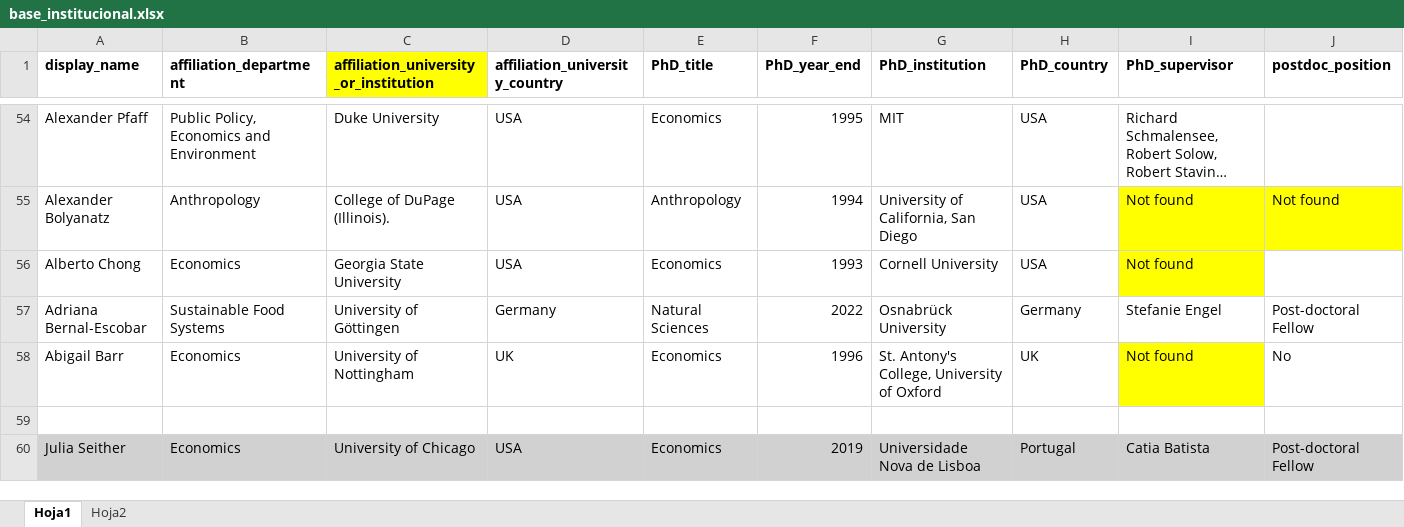
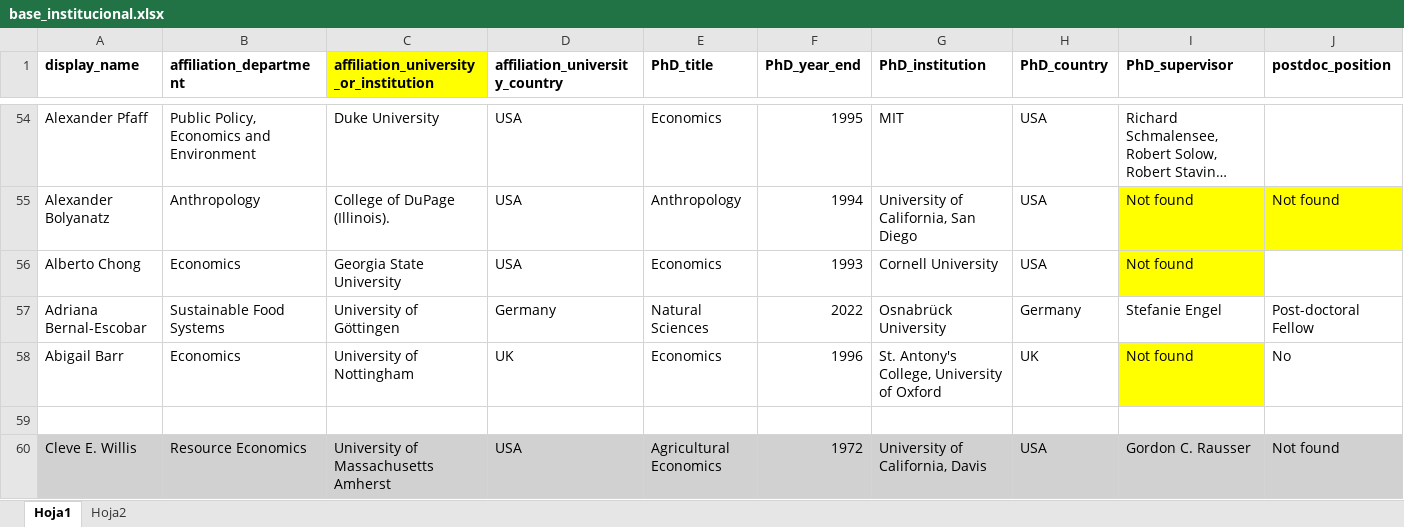
Before and after one commit to yabramuvdi/lfe-colombia, an Excel workbook: base_institucional.xlsx, sheet Hoja1, drawn as a sheet; only a part is shown, gaps mark what is left out; long unchanged cells end in …; values as stored, in another font and other column widths than the file's, no borders; removed rows and columns are numbered as before the commit, all else as after; rows hold the shown columns only; the diff names each change by its address in the sheet, - before the commit and + after, or states it on an @@ line.

```diff
--- a/base_institucional.xlsx (sheet Hoja1)
+++ b/base_institucional.xlsx (sheet Hoja1)
-row 60: Julia Seither | Economics | University of Chicago | USA | Economics | 2019 | Universidade Nova de Lisboa | Portugal | Catia Batista | Post-doctoral Fellow
+row 60: Cleve E. Willis | Resource Economics | University of Massachusetts Amherst | USA | Agricultural Economics | 1972 | University of California, Davis | USA | Gordon C. Rausser | Not found
```
Also changed, not shown: 6 other files.
